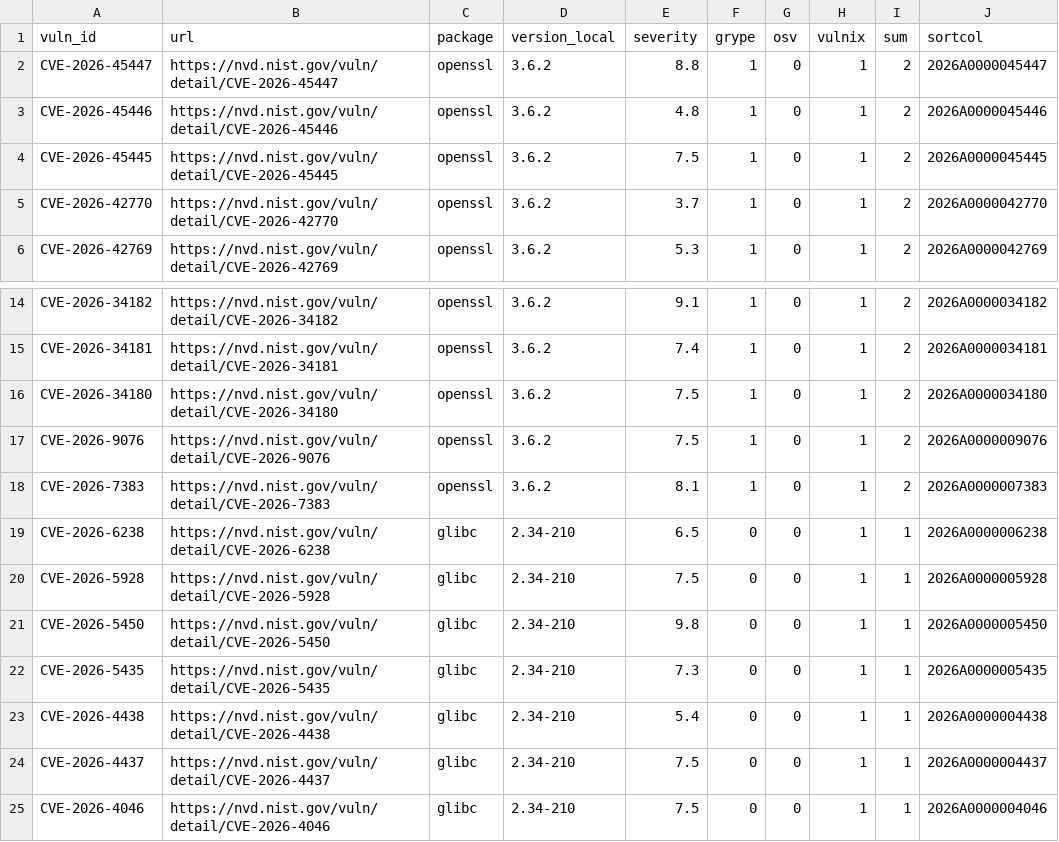
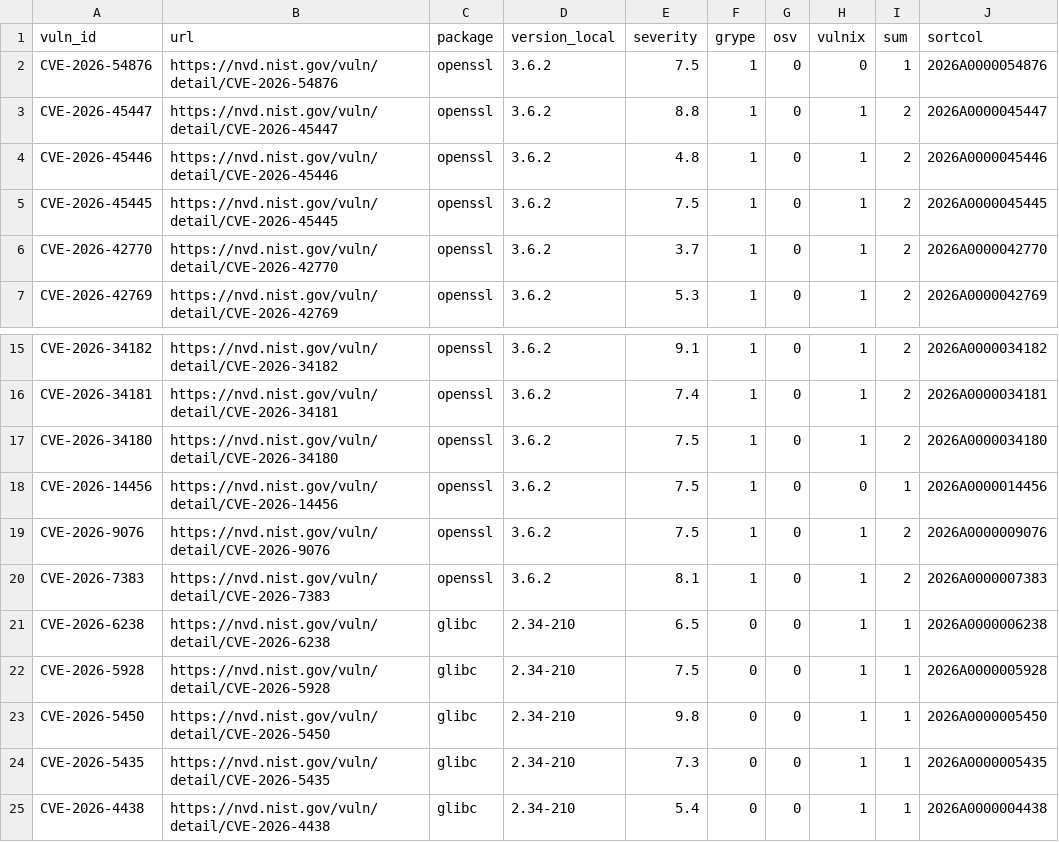
Before and after one commit to Cosmian/kms, a CSV file: sbom/server/fips/static/vulns.csv, drawn as a sheet; only a part is shown, gaps mark what is left out; the shorter side is filled out with more unchanged rows; the diff names each change by its address in the sheet, - before the commit and + after, or states it on an @@ line.

Commit message:
fix(sbom): ensure enrichments scripts are called

```diff
--- a/sbom/server/fips/static/vulns.csv
+++ b/sbom/server/fips/static/vulns.csv
+row 2: CVE-2026-54876 | https://nvd.nist.gov/vuln/detail/CVE-2026-54876 | openssl | 3.6.2 | 7.5 | 1 | 0 | 0 | 1 | 2026A0000054876
+row 18: CVE-2026-14456 | https://nvd.nist.gov/vuln/detail/CVE-2026-14456 | openssl | 3.6.2 | 7.5 | 1 | 0 | 0 | 1 | 2026A0000014456
```
Also changed, not shown: 4 other files.
